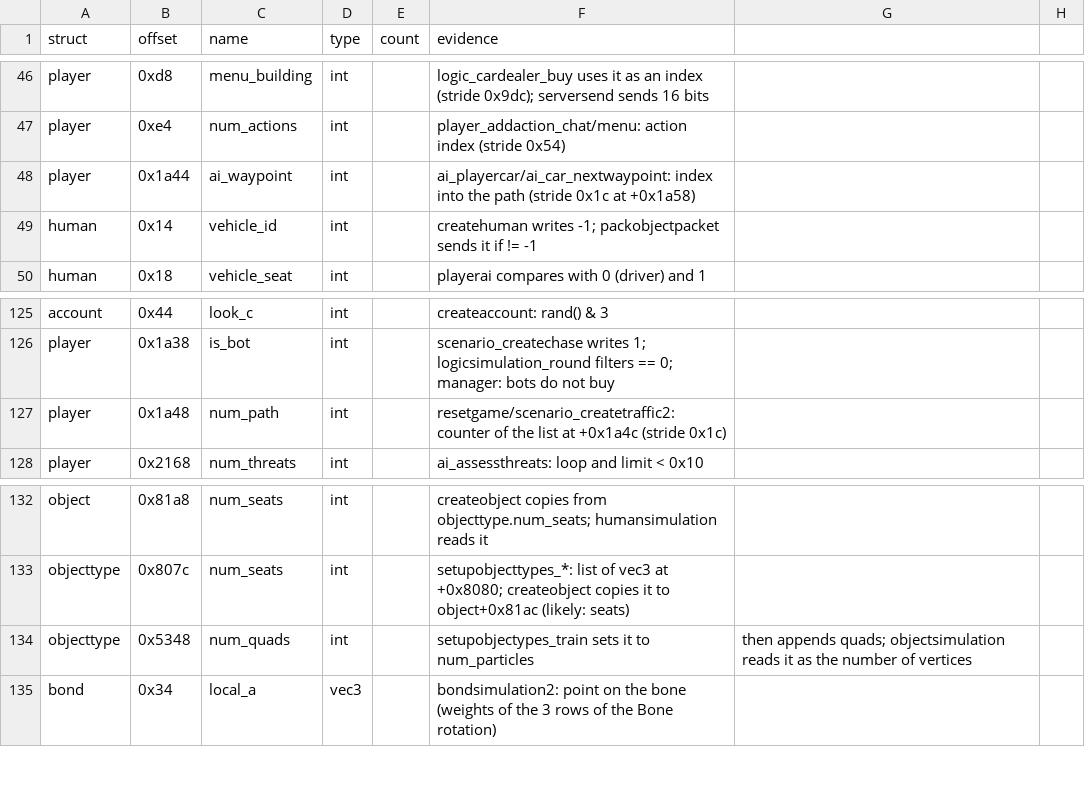
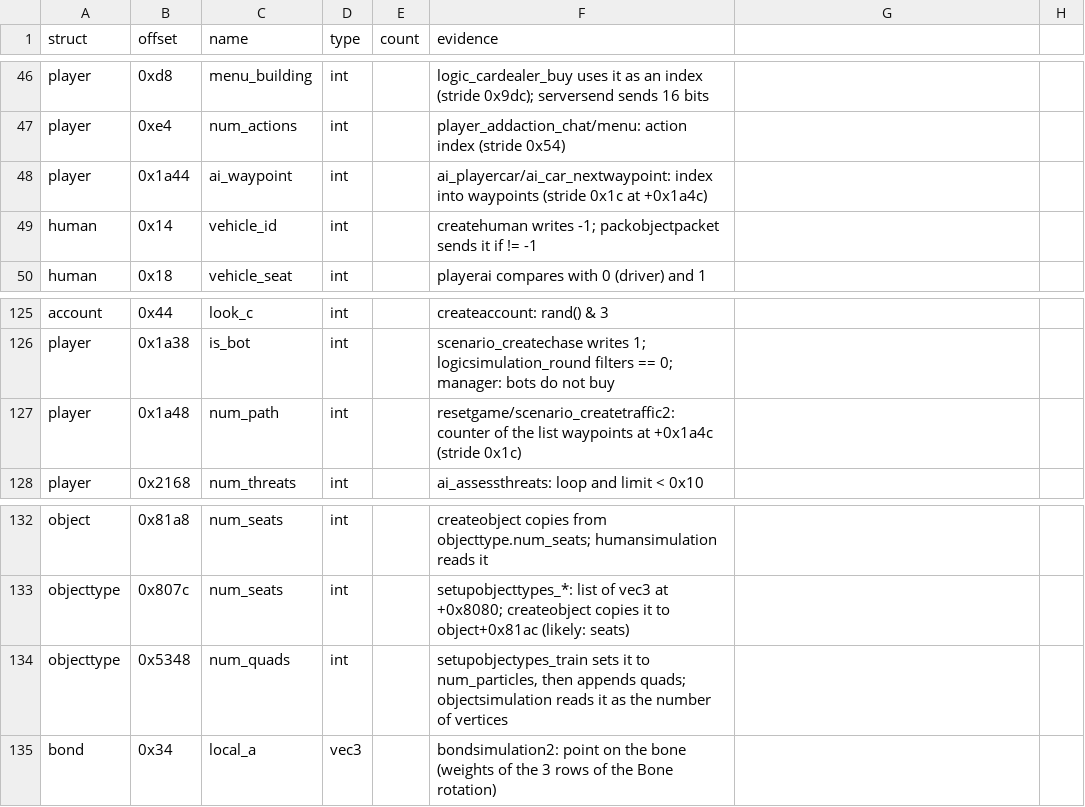
Before and after one commit to TheGreatVulpzin/OpenSubRosa24, a CSV file: analysis/structs/names.csv, drawn as a sheet; only a part is shown, gaps mark what is left out; the diff covers the shown part only.

```diff
--- a/analysis/structs/names.csv
+++ b/analysis/structs/names.csv
@@ -47,3 +47,3 @@ player,0xd8,menu_building,int,,logic_cardealer_buy uses it as an index (stride 0
 player,0xe4,num_actions,int,,player_addaction_chat/menu: action index (stride 0x54)
-player,0x1a44,ai_waypoint,int,,ai_playercar/ai_car_nextwaypoint: index into the path (stride 0x1c at +0x1a58)
+player,0x1a44,ai_waypoint,int,,ai_playercar/ai_car_nextwaypoint: index into waypoints (stride 0x1c at +0x1a4c)
 human,0x14,vehicle_id,int,,createhuman writes -1; packobjectpacket sends it if != -1
@@ -126,3 +126,3 @@ account,0x44,look_c,int,,createaccount: rand() & 3
 player,0x1a38,is_bot,int,,scenario_createchase writes 1; logicsimulation_round filters == 0; manager: bots do not buy
-player,0x1a48,num_path,int,,resetgame/scenario_createtraffic2: counter of the list at +0x1a4c (stride 0x1c)
+player,0x1a48,num_path,int,,resetgame/scenario_createtraffic2: counter of the list waypoints at +0x1a4c (stride 0x1c)
 player,0x2168,num_threats,int,,ai_assessthreats: loop and limit < 0x10
@@ -133,3 +133,3 @@ object,0x81a8,num_seats,int,,createobject copies from objecttype.num_seats; huma
 objecttype,0x807c,num_seats,int,,setupobjecttypes_*: list of vec3 at +0x8080; createobject copies it to object+0x81ac (likely: seats)
-objecttype,0x5348,num_quads,int,,setupobjectypes_train sets it to num_particles, then appends quads; objectsimulation reads it as the number of vertices
+objecttype,0x5348,num_quads,int,,"setupobjectypes_train sets it to num_particles, then appends quads; objectsimulation reads it as the number of vertices"
 bond,0x34,local_a,vec3,,bondsimulation2: point on the bone (weights of the 3 rows of the Bone rotation)
```
Also changed, not shown: 30 added rows, 1 removed row and 2 edited cells elsewhere in this file, 5 other files.
